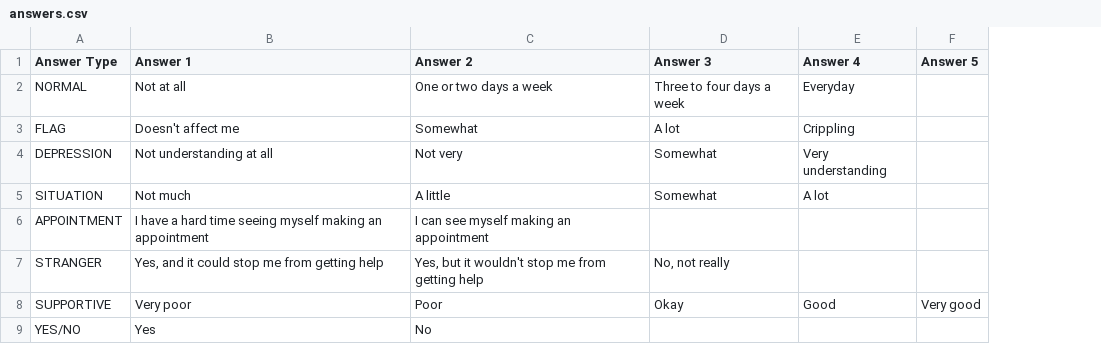
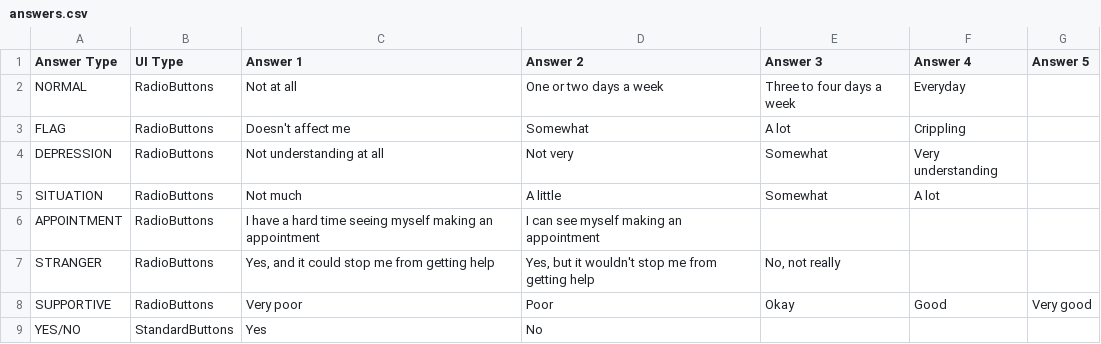
Before and after one commit to Fire3galaxy/SilverLining, a CSV file: app/src/main/assets/answers.csv, drawn as a sheet; the diff names each change by its address in the sheet, - before the commit and + after, or states it on an @@ line.

Commit message:
New field in answers.csv for which UI option it uses. Unit tests pass despite change in answers.csv format.

```diff
--- a/app/src/main/assets/answers.csv
+++ b/app/src/main/assets/answers.csv
+column B (UI Type), rows 2-9: RadioButtons | RadioButtons | RadioButtons | RadioButtons | RadioButtons | RadioButtons | RadioButtons | StandardButtons
```
Also changed, not shown: 3 other files.
